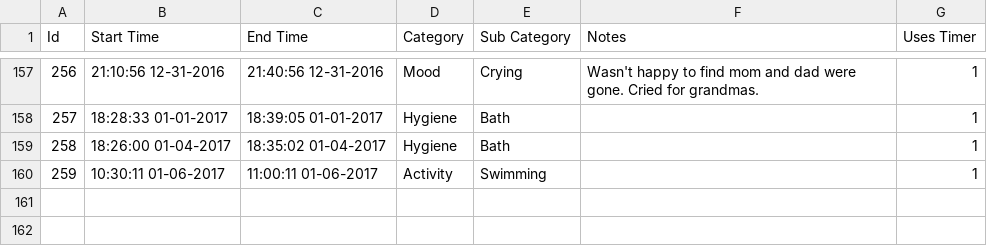
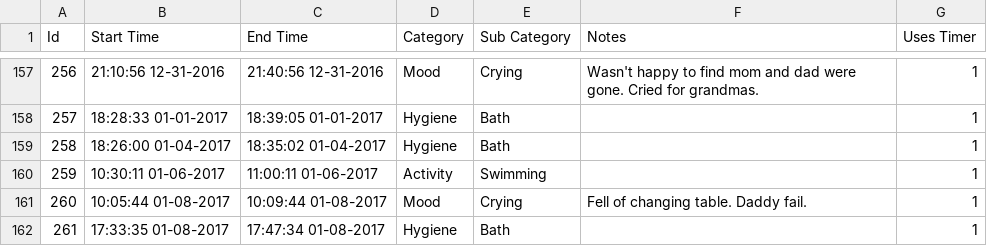
Before and after one commit to canadianveggie/astrid, a CSV file: _data/journal_entries.csv, drawn as a sheet; only a part is shown, gaps mark what is left out; the diff names each change by its address in the sheet, - before the commit and + after, or states it on an @@ line.

```diff
--- a/_data/journal_entries.csv
+++ b/_data/journal_entries.csv
+row 161: 260 | 10:05:44 01-08-2017 | 10:09:44 01-08-2017 | Mood | Crying | Fell of changing table. Daddy fail. | 1
+row 162: 261 | 17:33:35 01-08-2017 | 17:47:34 01-08-2017 | Hygiene | Bath |  | 1
```
Also changed, not shown: _data/excretions.csv, _data/feeds.csv, 3 other files.
